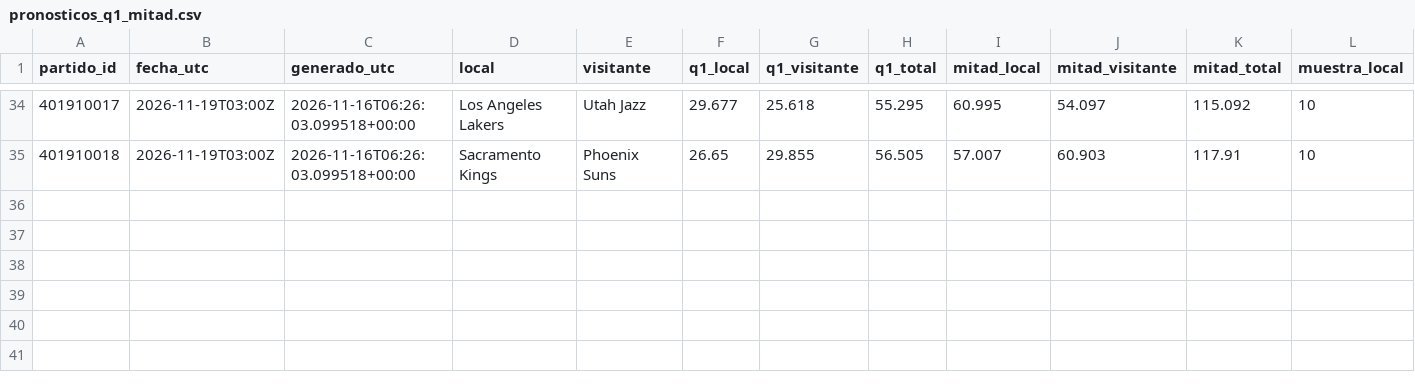
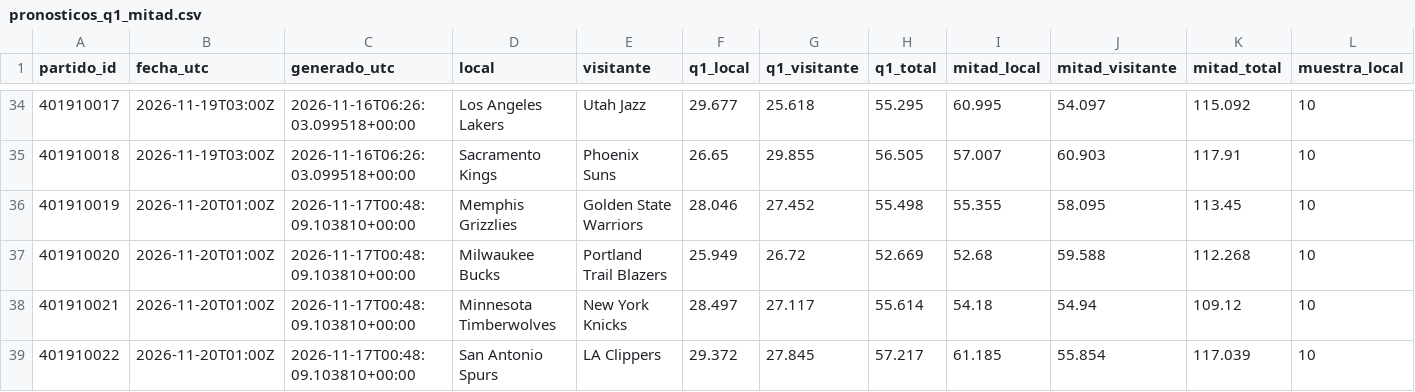
Before and after one commit to xooads1985-afk/nfl-betting-app, a CSV file: nba_seguimiento_prospectivo/pronosticos_q1_mitad.csv, drawn as a sheet; only a part is shown, gaps mark what is left out; rows hold the shown columns only; the diff names each change by its address in the sheet, - before the commit and + after, or states it on an @@ line.

```diff
--- a/nba_seguimiento_prospectivo/pronosticos_q1_mitad.csv
+++ b/nba_seguimiento_prospectivo/pronosticos_q1_mitad.csv
+row 36: 401910019 | 2026-11-20T01:00Z | 2026-11-17T00:48:09.103810+00:00 | Memphis Grizzlies | Golden State Warriors | 28.046 | 27.452 | 55.498 | 55.355 | 58.095 | 113.45 | 10
+row 37: 401910020 | 2026-11-20T01:00Z | 2026-11-17T00:48:09.103810+00:00 | Milwaukee Bucks | Portland Trail Blazers | 25.949 | 26.72 | 52.669 | 52.68 | 59.588 | 112.268 | 10
+row 38: 401910021 | 2026-11-20T01:00Z | 2026-11-17T00:48:09.103810+00:00 | Minnesota Timberwolves | New York Knicks | 28.497 | 27.117 | 55.614 | 54.18 | 54.94 | 109.12 | 10
+row 39: 401910022 | 2026-11-20T01:00Z | 2026-11-17T00:48:09.103810+00:00 | San Antonio Spurs | LA Clippers | 29.372 | 27.845 | 57.217 | 61.185 | 55.854 | 117.039 | 10
```
Also changed, not shown: 1 other file.
